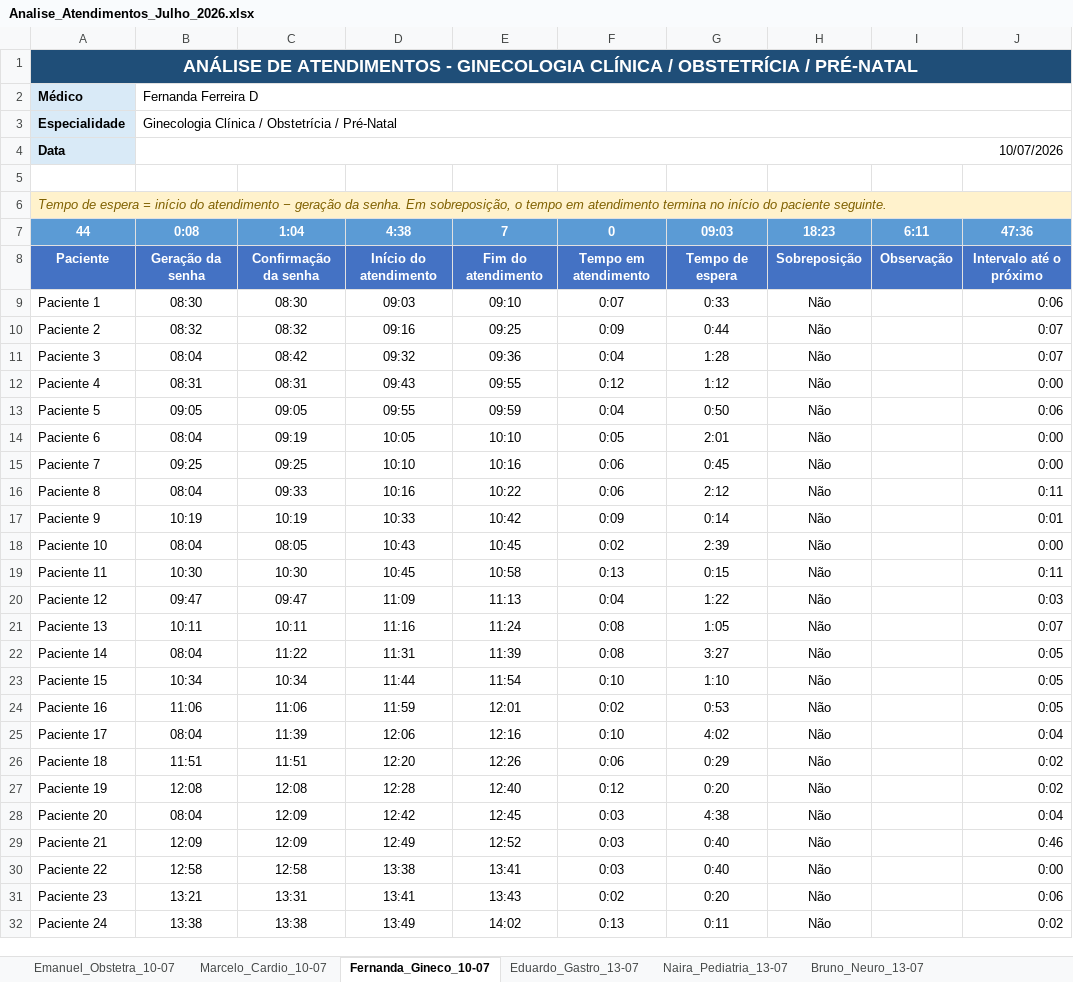
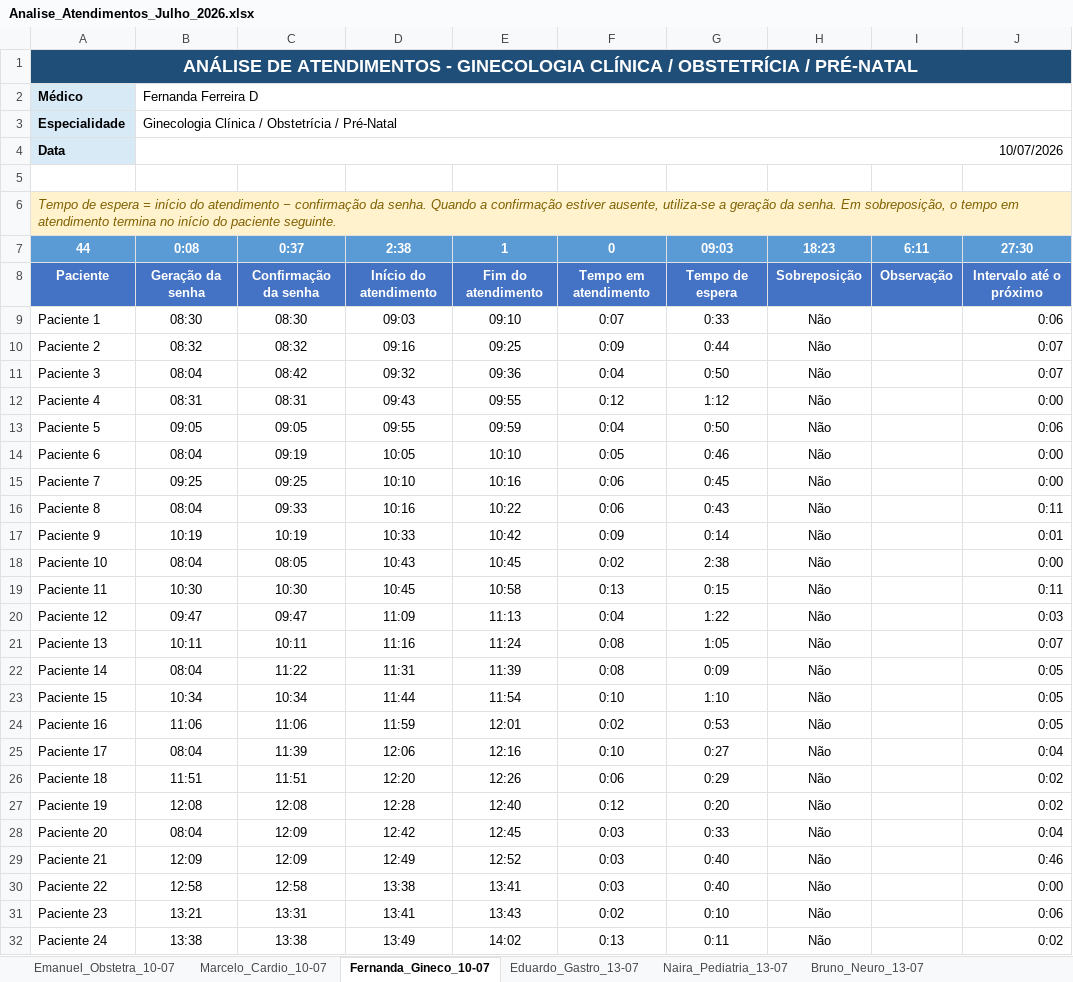
Before and after one commit to felipevianaa7/painel_atendimentos, an Excel workbook: dados/Analise_Atendimentos_Julho_2026.xlsx, sheet Fernanda_Gineco_10-07, drawn as a sheet; only a part is shown; values as stored, in another font and other column widths than the file's, no borders; conditional formats and table styles not drawn; the diff covers the shown part only; the diff names each change by its address in the sheet, - before the commit and + after, or states it on an @@ line.

```diff
--- a/dados/Analise_Atendimentos_Julho_2026.xlsx (sheet Fernanda_Gineco_10-07)
+++ b/dados/Analise_Atendimentos_Julho_2026.xlsx (sheet Fernanda_Gineco_10-07)
-A6 (44): …atendimento − geração da…
+A6 (44): …atendimento − confirmação da senha. Quando a confirmação estiver ausente, utiliza-se a geração da…
-C7: 1:04
+C7: 0:37
-D7: 4:38
+D7: 2:38
-E7: 7
+E7: 1
-J7: 47:36
+J7: 27:30
-G11 (09:03): 1:28
+G11 (09:03): 0:50
-G14 (09:03): 2:01
+G14 (09:03): 0:46
-G16 (09:03): 2:12
+G16 (09:03): 0:43
-G18 (09:03): 2:39
+G18 (09:03): 2:38
-G22 (09:03): 3:27
+G22 (09:03): 0:09
-G25 (09:03): 4:02
+G25 (09:03): 0:27
-G28 (09:03): 4:38
+G28 (09:03): 0:33
-G31 (09:03): 0:20
+G31 (09:03): 0:10
```
Also changed, not shown: 5 edited cells elsewhere in this sheet, sheet Base Consolidada, sheet Naira_Pediatria_13-07, sheet Andre_Gineco_16-07, sheet Marcelo_Cardio_10-07, sheet Vinicius_Ortopedia_16-07, sheet Eduardo_Gastro_13-07, 4 more sheets, other sheet tabs, 1 other file.
